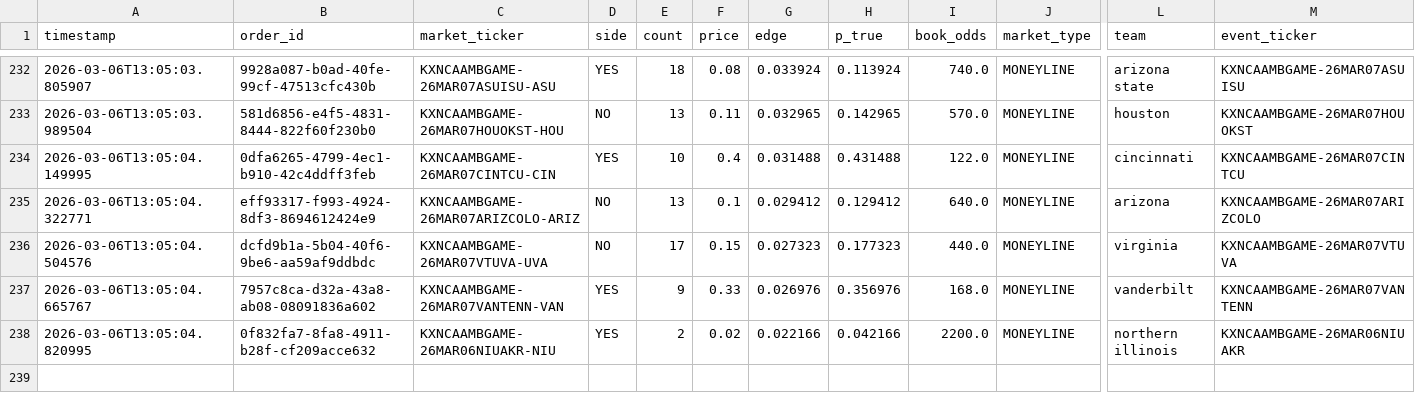
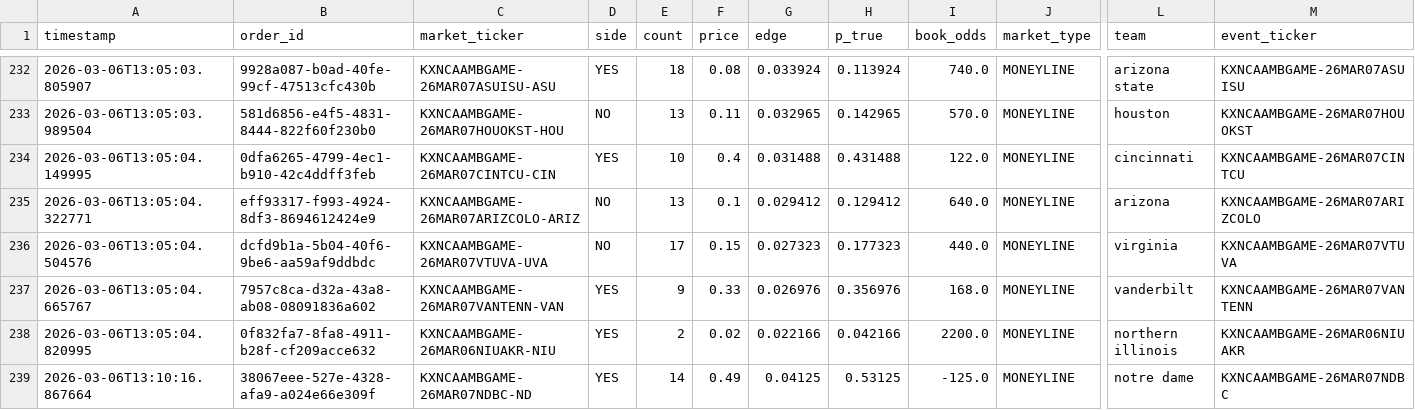
Before and after one commit to JahsonWestby/Kalshi-edge-finder, a CSV file: data/orders_log.csv, drawn as a sheet; only a part is shown, gaps mark what is left out; rows hold the shown columns only; the diff names each change by its address in the sheet, - before the commit and + after, or states it on an @@ line.

```diff
--- a/data/orders_log.csv
+++ b/data/orders_log.csv
+row 239: 2026-03-06T13:10:16.867664 | 38067eee-527e-4328-afa9-a024e66e309f | KXNCAAMBGAME-26MAR07NDBC-ND | YES | 14 | 0.49 | 0.04125 | 0.53125 | -125.0 | MONEYLINE | notre dame | KXNCAAMBGAME-26MAR07NDBC
```
Also changed, not shown: data/edges_found.csv, data/unmatched_teams.csv, 6 other files.
